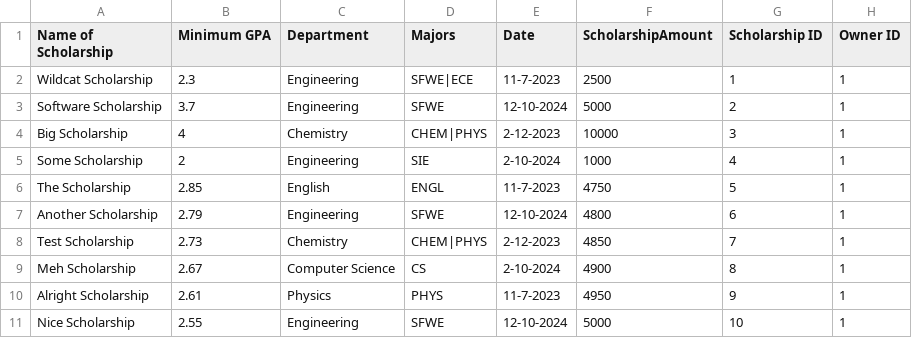
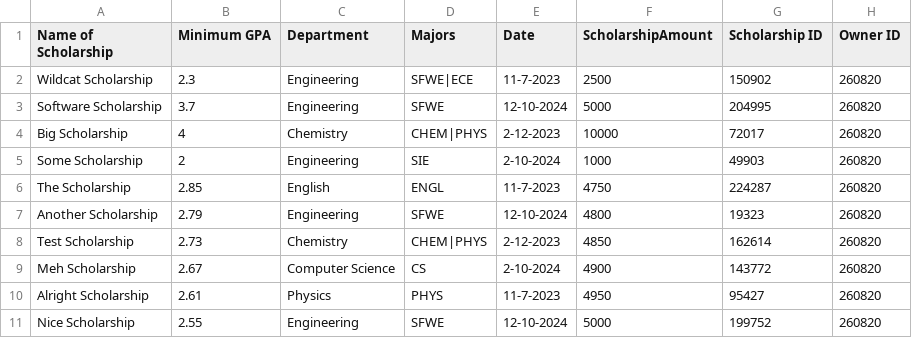
Before and after one commit to jlujan209/SFWE301_MatchingSubsystem, a CSV file: src/Scholarships.csv, drawn as a sheet.

```diff
--- a/src/Scholarships.csv
+++ b/src/Scholarships.csv
@@ -1,11 +1,11 @@
 Name of Scholarship,Minimum GPA,Department,Majors,Date,ScholarshipAmount,Scholarship ID,Owner ID
-Wildcat Scholarship,2.3,Engineering,SFWE|ECE,11-7-2023,2500,1,1
-Software Scholarship,3.7,Engineering,SFWE,12-10-2024,5000,2,1
-Big Scholarship,4,Chemistry,CHEM|PHYS,2-12-2023,10000,3,1
-Some Scholarship,2,Engineering,SIE,2-10-2024,1000,4,1
-The Scholarship,2.85,English,ENGL,11-7-2023,4750,5,1
-Another Scholarship,2.79,Engineering,SFWE,12-10-2024,4800,6,1
-Test Scholarship,2.73,Chemistry,CHEM|PHYS,2-12-2023,4850,7,1
-Meh Scholarship,2.67,Computer Science,CS,2-10-2024,4900,8,1
-Alright Scholarship,2.61,Physics,PHYS,11-7-2023,4950,9,1
-Nice Scholarship,2.55,Engineering,SFWE,12-10-2024,5000,10,1
+Wildcat Scholarship,2.3,Engineering,SFWE|ECE,11-7-2023,2500,150902,260820
+Software Scholarship,3.7,Engineering,SFWE,12-10-2024,5000,204995,260820
+Big Scholarship,4,Chemistry,CHEM|PHYS,2-12-2023,10000,72017,260820
+Some Scholarship,2,Engineering,SIE,2-10-2024,1000,49903,260820
+The Scholarship,2.85,English,ENGL,11-7-2023,4750,224287,260820
+Another Scholarship,2.79,Engineering,SFWE,12-10-2024,4800,19323,260820
+Test Scholarship,2.73,Chemistry,CHEM|PHYS,2-12-2023,4850,162614,260820
+Meh Scholarship,2.67,Computer Science,CS,2-10-2024,4900,143772,260820
+Alright Scholarship,2.61,Physics,PHYS,11-7-2023,4950,95427,260820
+Nice Scholarship,2.55,Engineering,SFWE,12-10-2024,5000,199752,260820
```
Also changed, not shown: src/Applications.csv, 4 other files.
